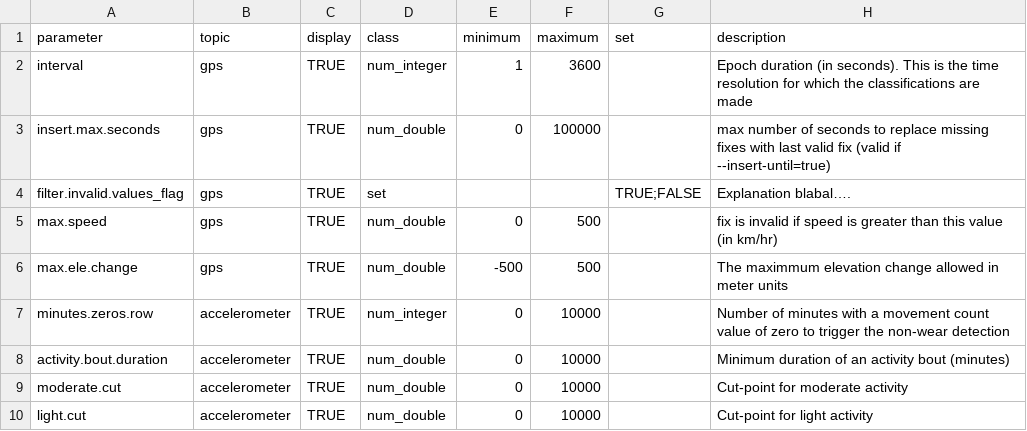
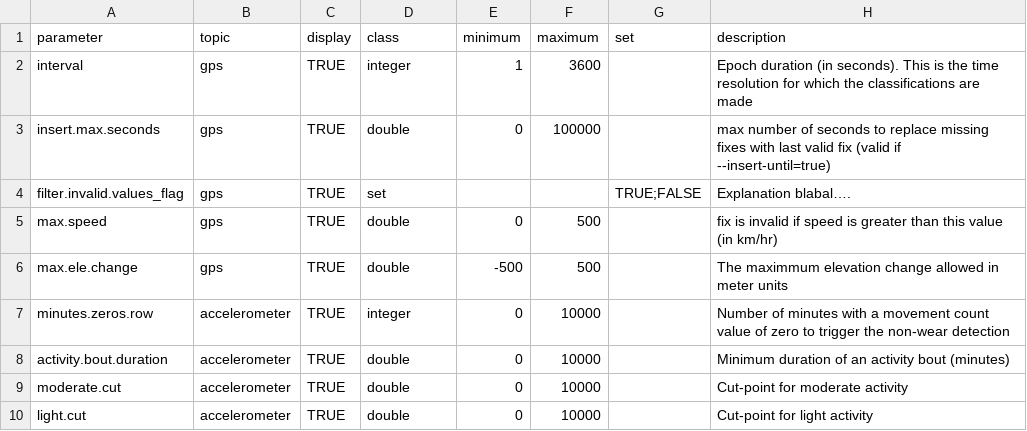
Before and after one commit to habitus-eu/HabitusGUI, a TSV file: inst/testfiles_palmspy/params_description_palmspy.tsv, drawn as a sheet.

```diff
--- a/inst/testfiles_palmspy/params_description_palmspy.tsv
+++ b/inst/testfiles_palmspy/params_description_palmspy.tsv
@@ -1,10 +1,10 @@
 parameter	topic	display	class	minimum	maximum	set	description
-interval	gps	TRUE	num_integer	1	3600		Epoch duration (in seconds). This is the time resolution for which the classifications are made
-insert.max.seconds	gps	TRUE	num_double	0	100000		max number of seconds to replace missing fixes with last valid fix (valid if --insert-until=true)
+interval	gps	TRUE	integer	1	3600		Epoch duration (in seconds). This is the time resolution for which the classifications are made
+insert.max.seconds	gps	TRUE	double	0	100000		max number of seconds to replace missing fixes with last valid fix (valid if --insert-until=true)
 filter.invalid.values_flag	gps	TRUE	set			TRUE;FALSE	Explanation blabal….
-max.speed	gps	TRUE	num_double	0	500		fix is invalid if speed is greater than this value (in km/hr)
-max.ele.change	gps	TRUE	num_double	-500	500		The maximmum elevation change allowed in meter units
-minutes.zeros.row	accelerometer	TRUE	num_integer	0	10000		Number of minutes with a movement count value of zero to trigger the non-wear detection
-activity.bout.duration	accelerometer	TRUE	num_double	0	10000		Minimum duration of an activity bout (minutes)
-moderate.cut	accelerometer	TRUE	num_double	0	10000		Cut-point for moderate activity
-light.cut	accelerometer	TRUE	num_double	0	10000		Cut-point for light activity
+max.speed	gps	TRUE	double	0	500		fix is invalid if speed is greater than this value (in km/hr)
+max.ele.change	gps	TRUE	double	-500	500		The maximmum elevation change allowed in meter units
+minutes.zeros.row	accelerometer	TRUE	integer	0	10000		Number of minutes with a movement count value of zero to trigger the non-wear detection
+activity.bout.duration	accelerometer	TRUE	double	0	10000		Minimum duration of an activity bout (minutes)
+moderate.cut	accelerometer	TRUE	double	0	10000		Cut-point for moderate activity
+light.cut	accelerometer	TRUE	double	0	10000		Cut-point for light activity
```
Also changed, not shown: inst/testfiles_ggir/params_description_ggir.tsv, 3 other files.
